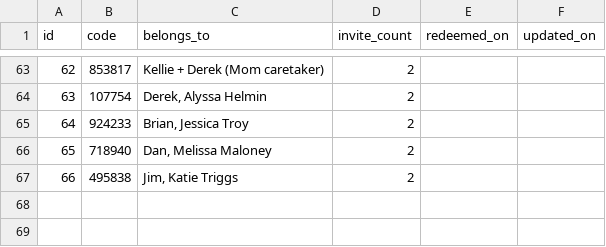
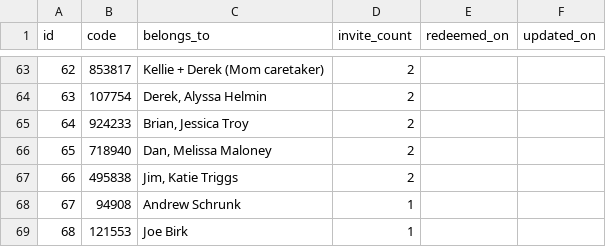
Before and after one commit to willdietrich/weddingsite, a CSV file: src/main/resources/db/data/invites.csv, drawn as a sheet; only a part is shown, gaps mark what is left out.

Commit message:
Add Andrew and Joe to guest list.

```diff
--- a/src/main/resources/db/data/invites.csv
+++ b/src/main/resources/db/data/invites.csv
@@ -67 +67,3 @@ id,code,belongs_to,invite_count,redeemed_on,updated_on
 66,495838,"Jim, Katie Triggs",2,,
+67,94908,Andrew Schrunk,1,,
+68,121553,Joe Birk,1,,
```
